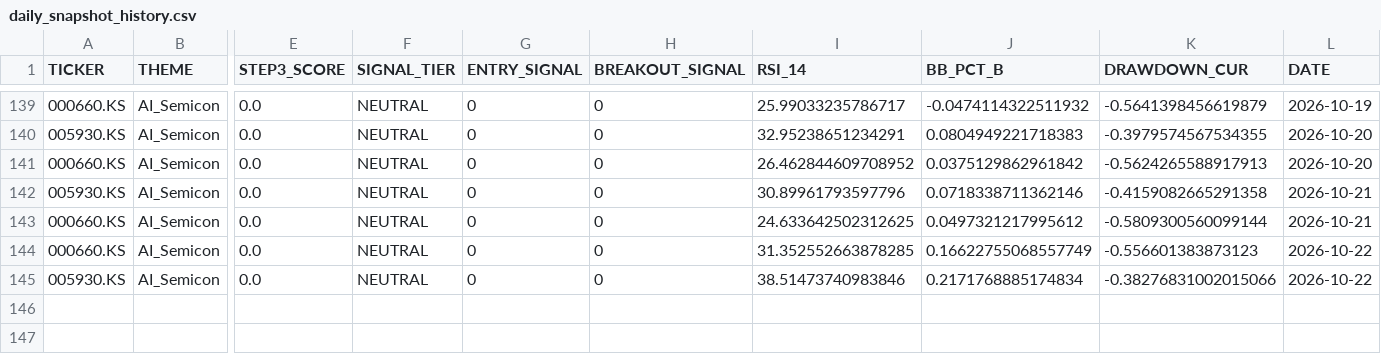
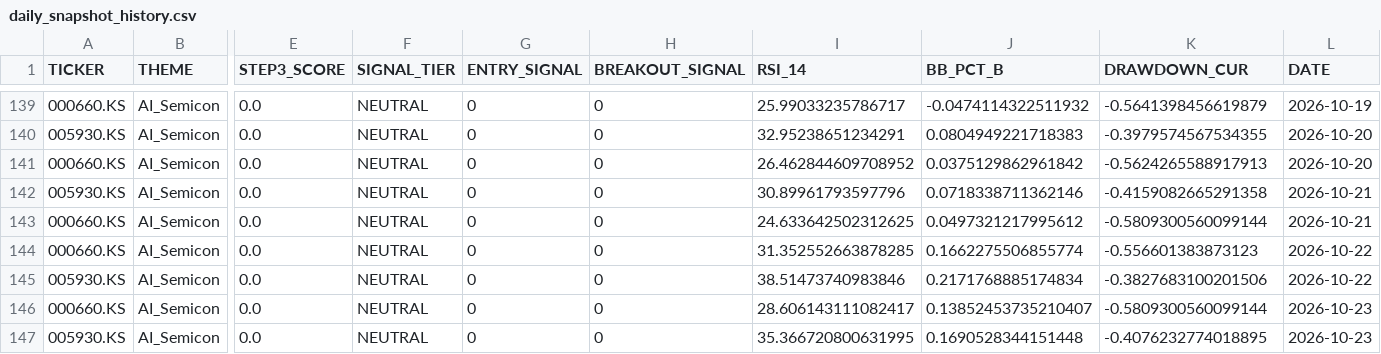
Before and after one commit to ONE-CASE/stock-entry-agent, a CSV file: output/daily_snapshot_history.csv, drawn as a sheet; only a part is shown, gaps mark what is left out; rows hold the shown columns only; the diff names each change by its address in the sheet, - before the commit and + after, or states it on an @@ line.

```diff
--- a/output/daily_snapshot_history.csv
+++ b/output/daily_snapshot_history.csv
-J144 (BB_PCT_B): 0.16622755068557749
+J144 (BB_PCT_B): 0.1662275506855774
-K145 (DRAWDOWN_CUR): -0.38276831002015066
+K145 (DRAWDOWN_CUR): -0.3827683100201506
+row 146: 000660.KS | AI_Semicon | 0.0 | NEUTRAL | 0 | 0 | 28.606143111082417 | 0.13852453735210407 | -0.5809300560099144 | 2026-10-23
+row 147: 005930.KS | AI_Semicon | 0.0 | NEUTRAL | 0 | 0 | 35.366720800631995 | 0.1690528344151448 | -0.4076232774018895 | 2026-10-23
```
Also changed, not shown: output/entry_signal_latest.csv, 5 other files.
